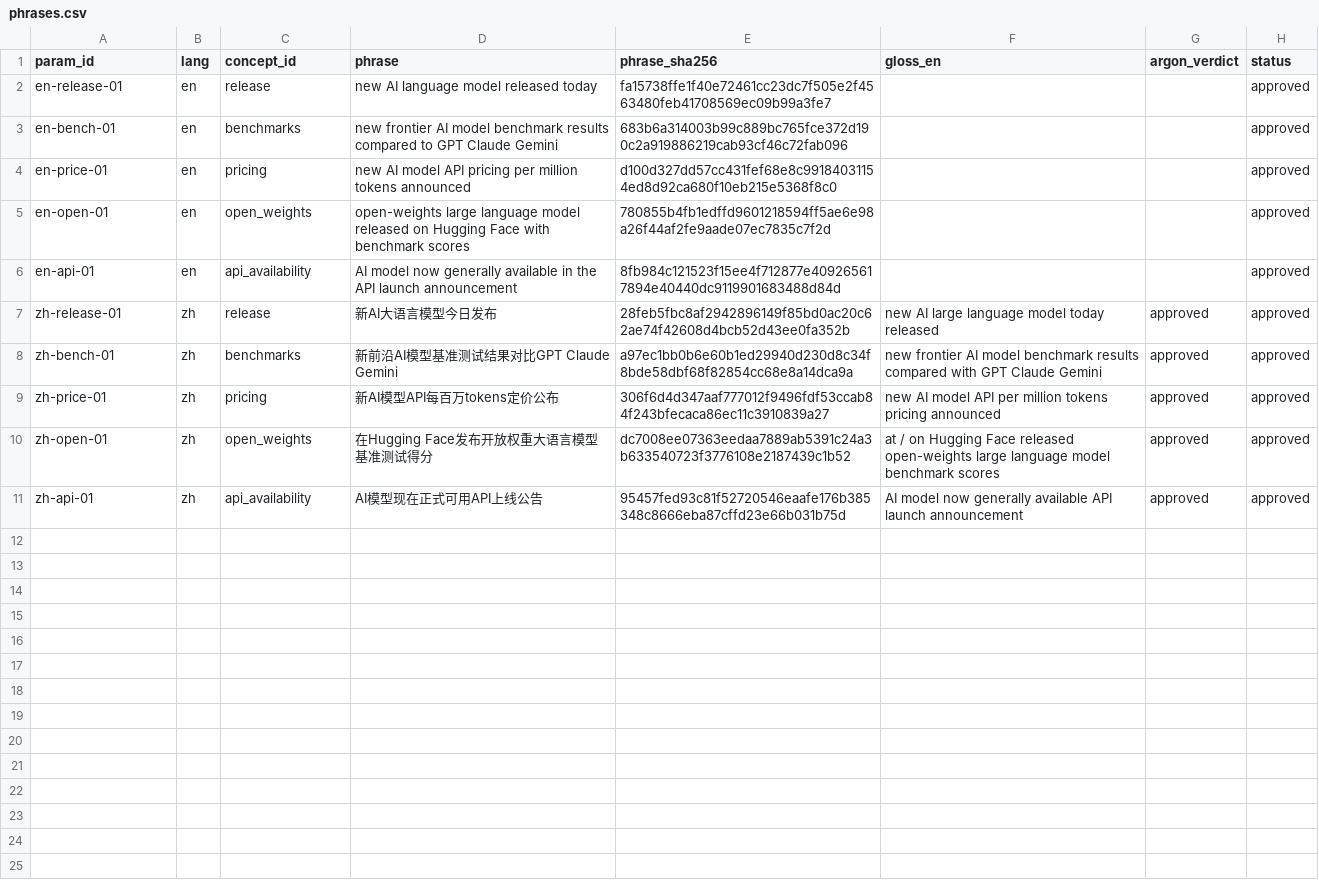
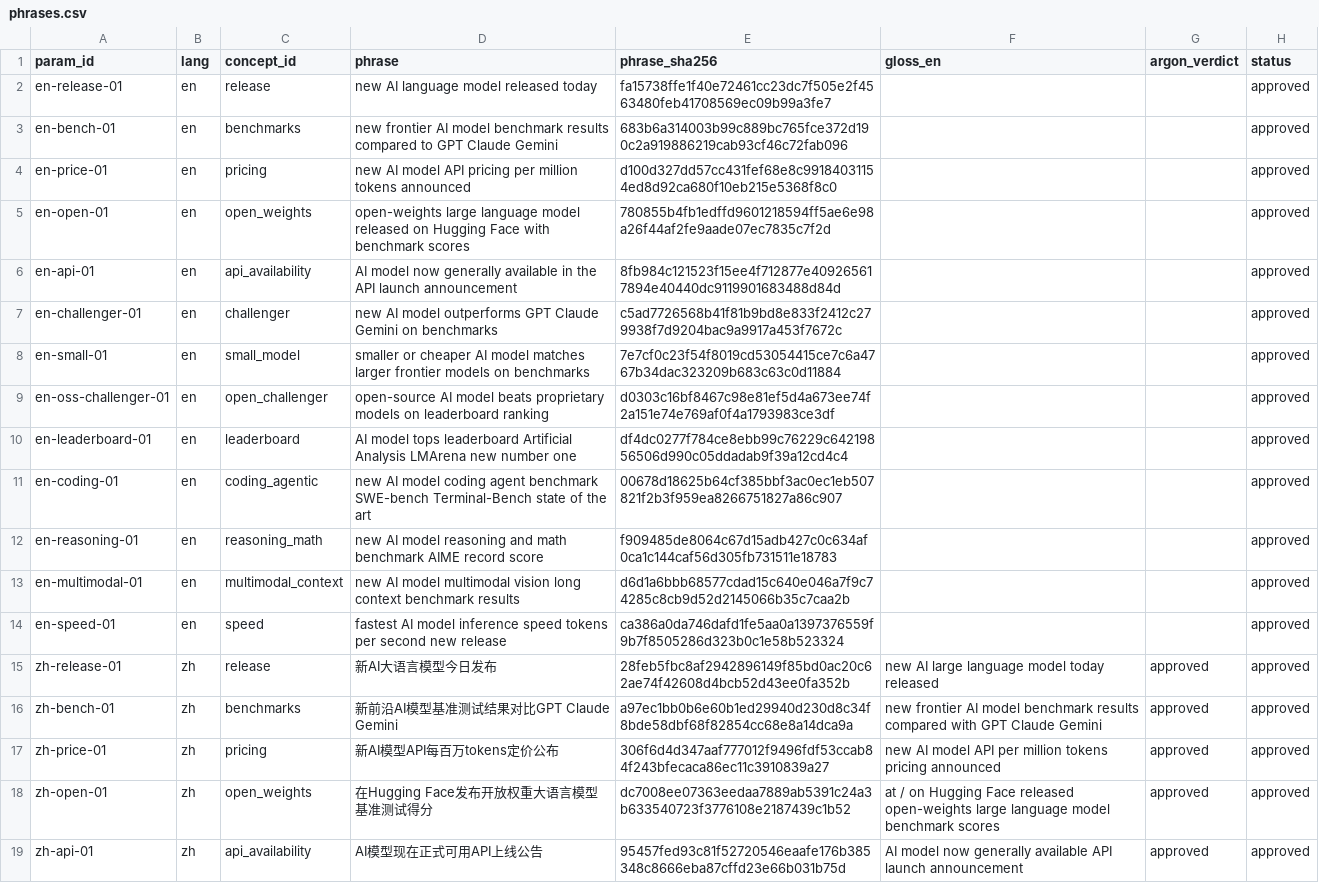
Before and after one commit to patelpb96/patelpb96.github.io, a CSV file: projects/model-tracker/search_params/phrases.csv, drawn as a sheet.

```diff
--- a/projects/model-tracker/search_params/phrases.csv
+++ b/projects/model-tracker/search_params/phrases.csv
@@ -6,2 +6,10 @@ en-open-01,en,open_weights,open-weights large language model released on Hugging
 en-api-01,en,api_availability,AI model now generally available in the API launch announcement,8fb984c121523f15ee4f712877e409265617894e40440dc9119901683488d84d,,,approved
+en-challenger-01,en,challenger,new AI model outperforms GPT Claude Gemini on benchmarks,c5ad7726568b41f81b9bd8e833f2412c279938f7d9204bac9a9917a453f7672c,,,approved
+en-small-01,en,small_model,smaller or cheaper AI model matches larger frontier models on benchmarks,7e7cf0c23f54f8019cd53054415ce7c6a4767b34dac323209b683c63c0d11884,,,approved
+en-oss-challenger-01,en,open_challenger,open-source AI model beats proprietary models on leaderboard ranking,d0303c16bf8467c98e81ef5d4a673ee74f2a151e74e769af0f4a1793983ce3df,,,approved
+en-leaderboard-01,en,leaderboard,AI model tops leaderboard Artificial Analysis LMArena new number one,df4dc0277f784ce8ebb99c76229c64219856506d990c05ddadab9f39a12cd4c4,,,approved
+en-coding-01,en,coding_agentic,new AI model coding agent benchmark SWE-bench Terminal-Bench state of the art,00678d18625b64cf385bbf3ac0ec1eb507821f2b3f959ea8266751827a86c907,,,approved
+en-reasoning-01,en,reasoning_math,new AI model reasoning and math benchmark AIME record score,f909485de8064c67d15adb427c0c634af0ca1c144caf56d305fb731511e18783,,,approved
+en-multimodal-01,en,multimodal_context,new AI model multimodal vision long context benchmark results,d6d1a6bbb68577cdad15c640e046a7f9c74285c8cb9d52d2145066b35c7caa2b,,,approved
+en-speed-01,en,speed,fastest AI model inference speed tokens per second new release,ca386a0da746dafd1fe5aa0a1397376559f9b7f8505286d323b0c1e58b523324,,,approved
 zh-release-01,zh,release,新AI大语言模型今日发布,28feb5fbc8af2942896149f85bd0ac20c62ae74f42608d4bcb52d43ee0fa352b,new AI large language model today released,approved,approved
```
Also changed, not shown: projects/model-tracker/seed/benchmarks.csv, 10 other files.
